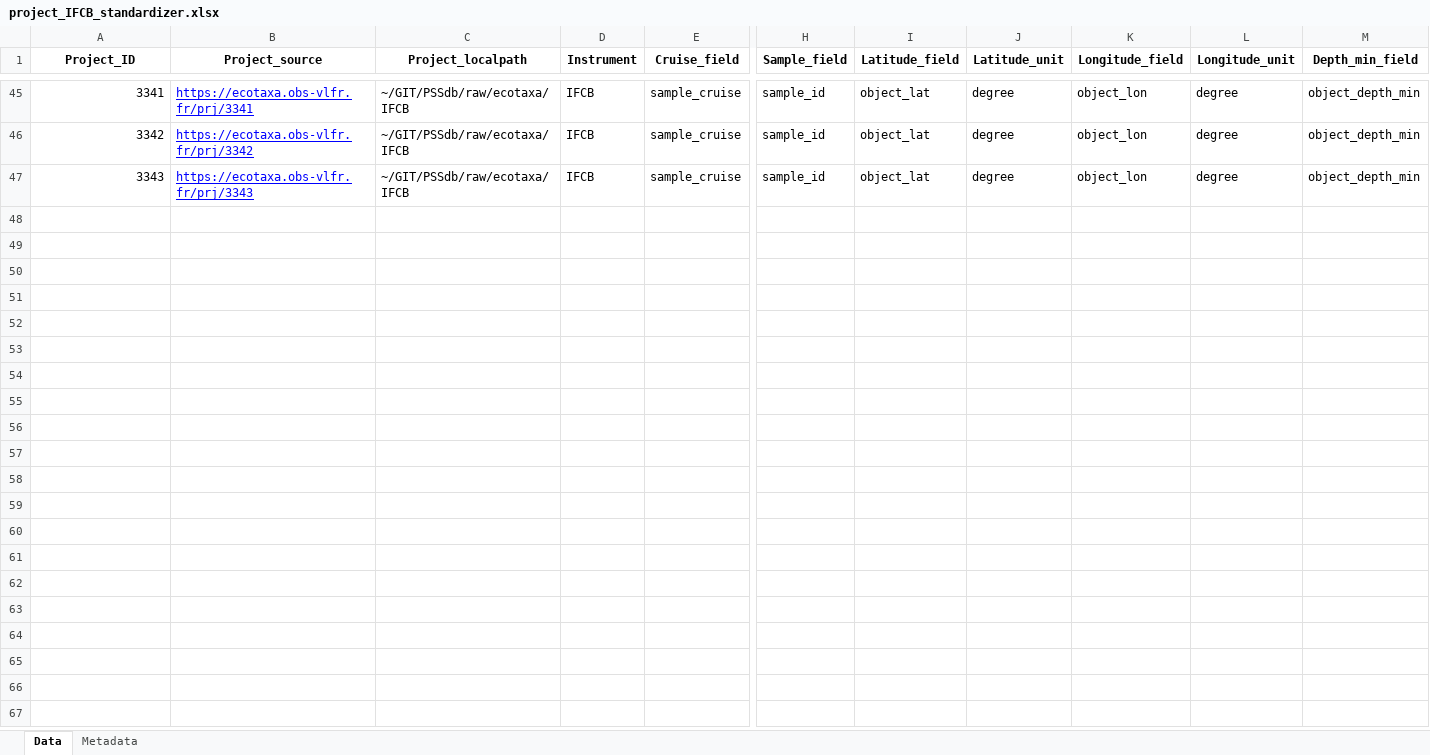
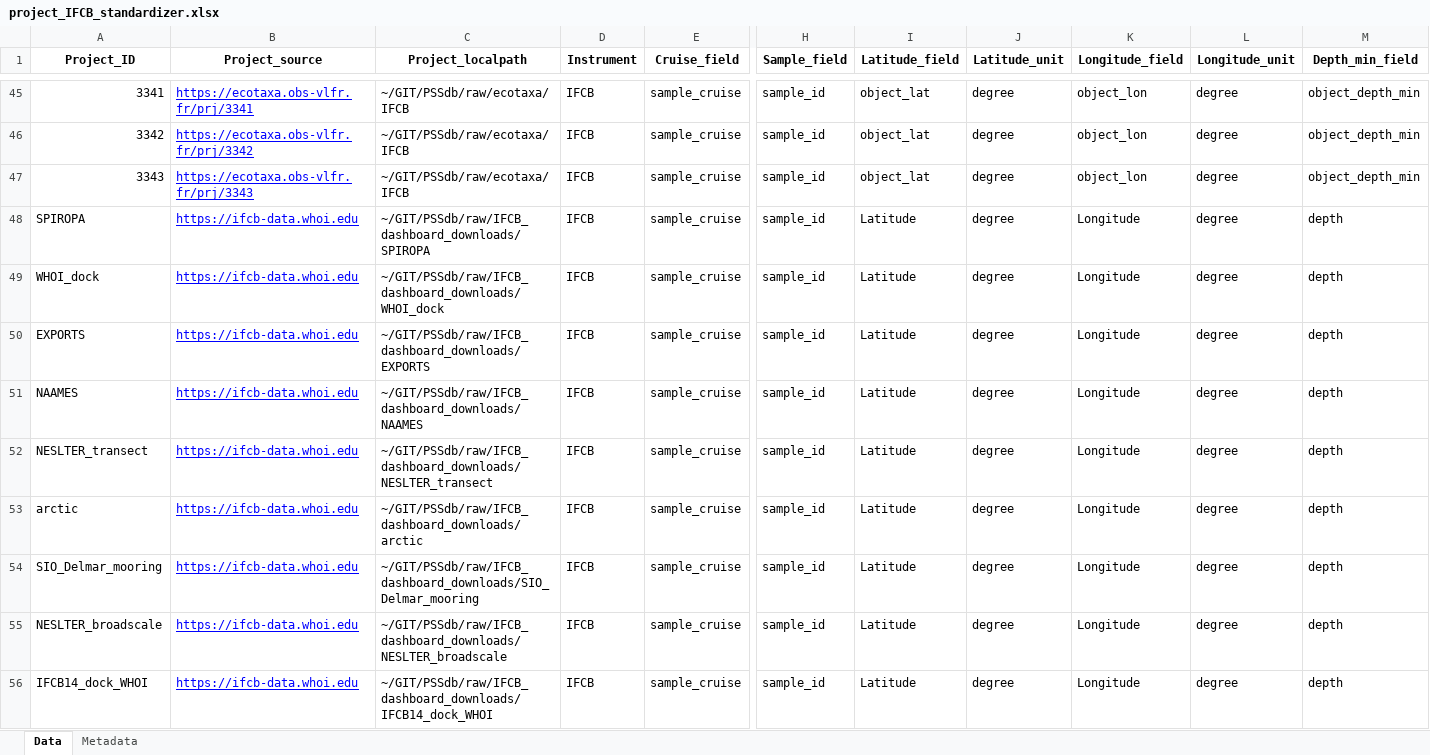
Before and after one commit to jessluo/PSSdb, an Excel workbook: raw/project_IFCB_standardizer.xlsx, sheet Data, drawn as a sheet; only a part is shown, gaps mark what is left out; values as stored, in another font and other column widths than the file's, no borders; rows hold the shown columns only; the diff covers the shown part only; the diff names each change by its address in the sheet, - before the commit and + after, or states it on an @@ line.

Commit message:
included the information to standardize the IFCB dashboard projects

```diff
--- a/raw/project_IFCB_standardizer.xlsx (sheet Data)
+++ b/raw/project_IFCB_standardizer.xlsx (sheet Data)
+row 48: SPIROPA | https://ifcb-data.whoi.edu | ~/GIT/PSSdb/raw/IFCB_dashboard_downloads/SPIROPA | IFCB | sample_cruise | sample_id | Latitude | degree | Longitude | degree | depth
+row 49: WHOI_dock | https://ifcb-data.whoi.edu | ~/GIT/PSSdb/raw/IFCB_dashboard_downloads/WHOI_dock | IFCB | sample_cruise | sample_id | Latitude | degree | Longitude | degree | depth
+row 50: EXPORTS | https://ifcb-data.whoi.edu | ~/GIT/PSSdb/raw/IFCB_dashboard_downloads/EXPORTS | IFCB | sample_cruise | sample_id | Latitude | degree | Longitude | degree | depth
+row 51: NAAMES | https://ifcb-data.whoi.edu | ~/GIT/PSSdb/raw/IFCB_dashboard_downloads/NAAMES | IFCB | sample_cruise | sample_id | Latitude | degree | Longitude | degree | depth
+row 52: NESLTER_transect | https://ifcb-data.whoi.edu | ~/GIT/PSSdb/raw/IFCB_dashboard_downloads/NESLTER_transect | IFCB | sample_cruise | sample_id | Latitude | degree | Longitude | degree | depth
+row 53: arctic | https://ifcb-data.whoi.edu | ~/GIT/PSSdb/raw/IFCB_dashboard_downloads/arctic | IFCB | sample_cruise | sample_id | Latitude | degree | Longitude | degree | depth
+row 54: SIO_Delmar_mooring | https://ifcb-data.whoi.edu | ~/GIT/PSSdb/raw/IFCB_dashboard_downloads/SIO_Delmar_mooring | IFCB | sample_cruise | sample_id | Latitude | degree | Longitude | degree | depth
+row 55: NESLTER_broadscale | https://ifcb-data.whoi.edu | ~/GIT/PSSdb/raw/IFCB_dashboard_downloads/NESLTER_broadscale | IFCB | sample_cruise | sample_id | Latitude | degree | Longitude | degree | depth
+row 56: IFCB14_dock_WHOI | https://ifcb-data.whoi.edu | ~/GIT/PSSdb/raw/IFCB_dashboard_downloads/IFCB14_dock_WHOI | IFCB | sample_cruise | sample_id | Latitude | degree | Longitude | degree | depth
```
Also changed, not shown: 14 added rows elsewhere in this sheet.
